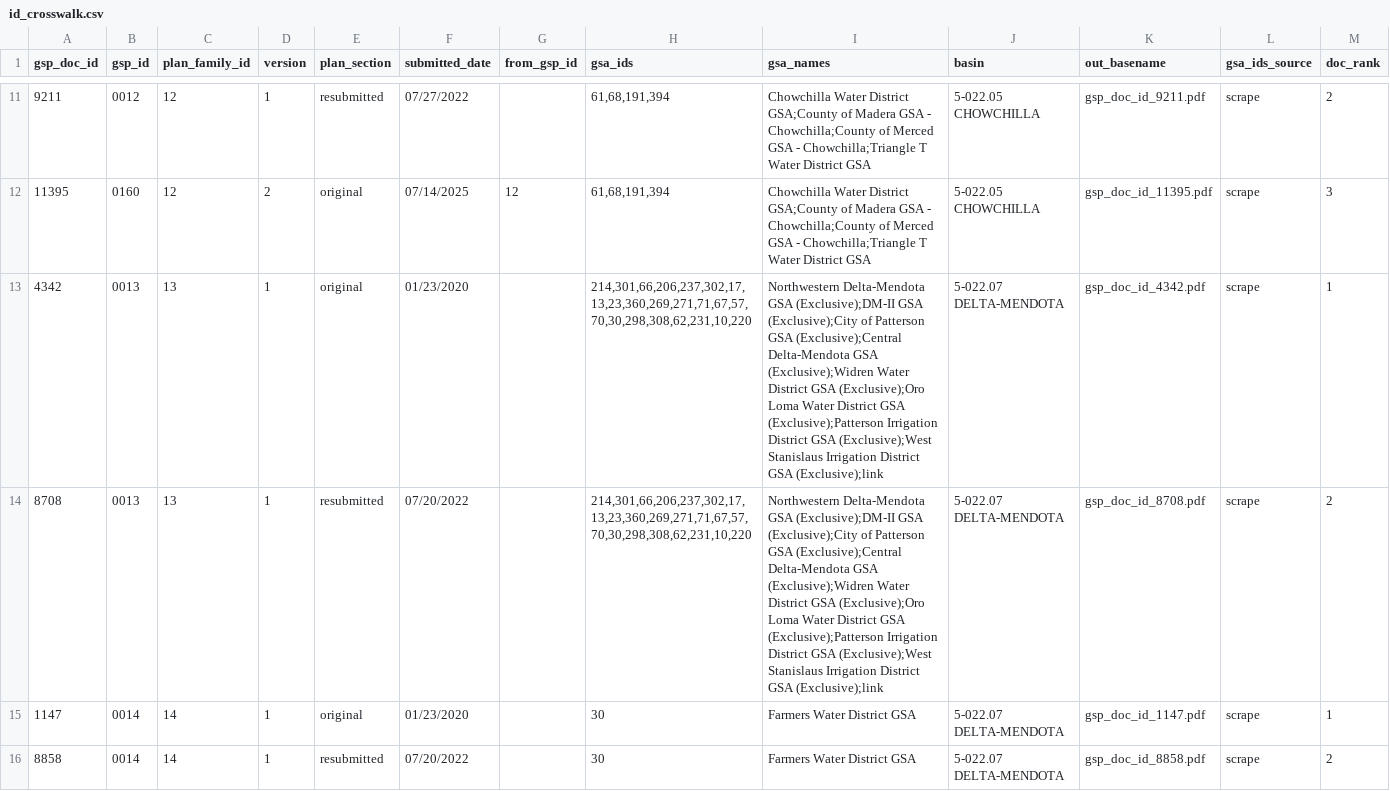
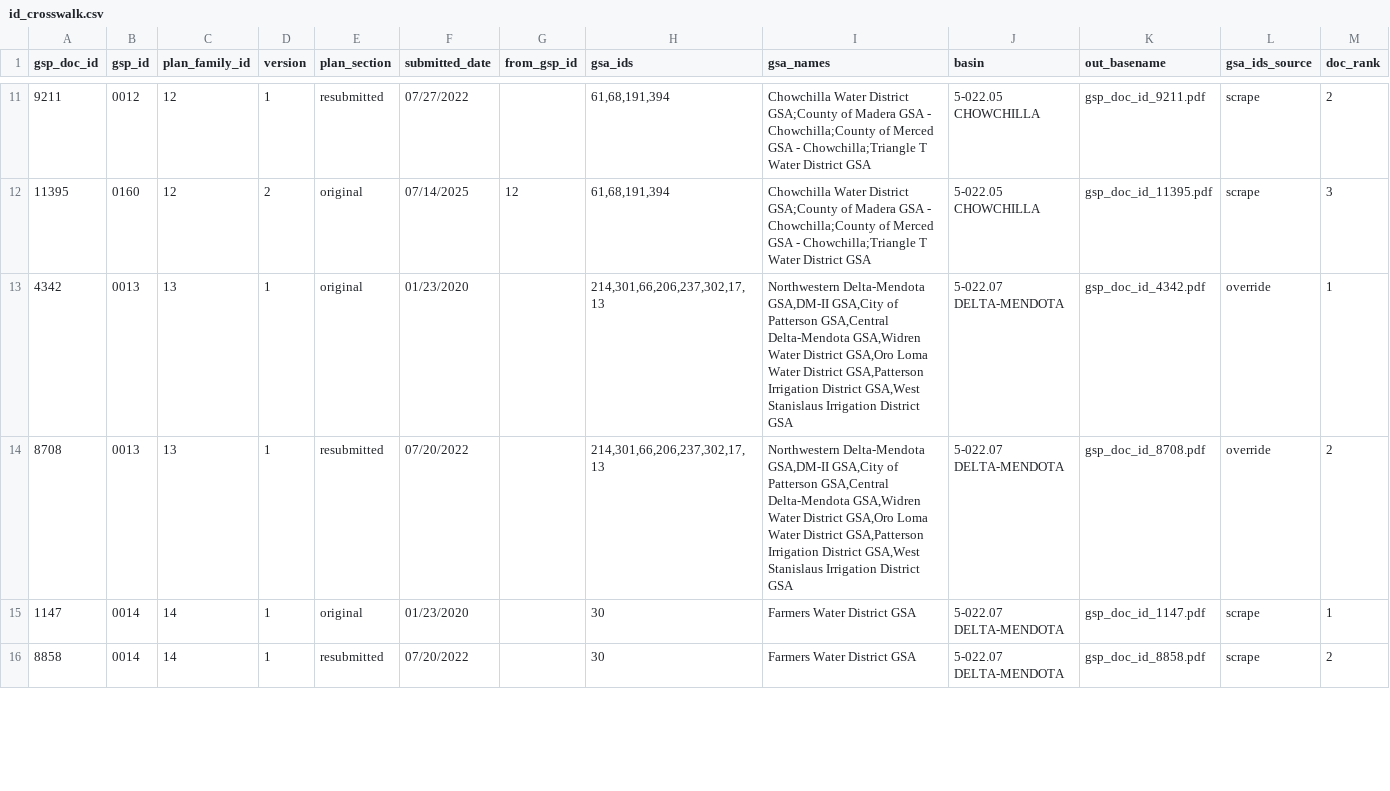
Before and after one commit to ucd-cepb/kings, a CSV file: Network_Innovation_Paper/data_products/00_ingest/id_crosswalk.csv, drawn as a sheet; only a part is shown, gaps mark what is left out.

```diff
--- a/Network_Innovation_Paper/data_products/00_ingest/id_crosswalk.csv
+++ b/Network_Innovation_Paper/data_products/00_ingest/id_crosswalk.csv
@@ -12,4 +12,4 @@ gsp_doc_id,gsp_id,plan_family_id,version,plan_section,submitted_date,from_gsp_id
 11395,0160,12,2,original,07/14/2025,12,"61,68,191,394",Chowchilla Water District GSA;County of Madera GSA - Chowchilla;County of Merced GSA - Chowchilla;Triangle T Water District GSA,5-022.05 CHOWCHILLA,gsp_doc_id_11395.pdf,scrape,3
-4342,0013,13,1,original,01/23/2020,,"214,301,66,206,237,302,17,13,23,360,269,271,71,67,57,70,30,298,308,62,231,10,220",Northwestern Delta-Mendota GSA (Exclusive);DM-II GSA (Exclusive);City of Patterson GSA (Exclusive);Central Delta-Mendota GSA (Exclusive);Widren Water District GSA (Exclusive);Oro Loma Water District GSA (Exclusive);Patterson Irrigation District GSA (Exclusive);West Stanislaus Irrigation District GSA (Exclusive);link,5-022.07 DELTA-MENDOTA,gsp_doc_id_4342.pdf,scrape,1
-8708,0013,13,1,resubmitted,07/20/2022,,"214,301,66,206,237,302,17,13,23,360,269,271,71,67,57,70,30,298,308,62,231,10,220",Northwestern Delta-Mendota GSA (Exclusive);DM-II GSA (Exclusive);City of Patterson GSA (Exclusive);Central Delta-Mendota GSA (Exclusive);Widren Water District GSA (Exclusive);Oro Loma Water District GSA (Exclusive);Patterson Irrigation District GSA (Exclusive);West Stanislaus Irrigation District GSA (Exclusive);link,5-022.07 DELTA-MENDOTA,gsp_doc_id_8708.pdf,scrape,2
+4342,0013,13,1,original,01/23/2020,,"214,301,66,206,237,302,17,13","Northwestern Delta-Mendota GSA,DM-II GSA,City of Patterson GSA,Central Delta-Mendota GSA,Widren Water District GSA,Oro Loma Water District GSA,Patterson Irrigation District GSA,West Stanislaus Irrigation District GSA",5-022.07 DELTA-MENDOTA,gsp_doc_id_4342.pdf,override,1
+8708,0013,13,1,resubmitted,07/20/2022,,"214,301,66,206,237,302,17,13","Northwestern Delta-Mendota GSA,DM-II GSA,City of Patterson GSA,Central Delta-Mendota GSA,Widren Water District GSA,Oro Loma Water District GSA,Patterson Irrigation District GSA,West Stanislaus Irrigation District GSA",5-022.07 DELTA-MENDOTA,gsp_doc_id_8708.pdf,override,2
 1147,0014,14,1,original,01/23/2020,,30,Farmers Water District GSA,5-022.07 DELTA-MENDOTA,gsp_doc_id_1147.pdf,scrape,1
```
Also changed, not shown: Network_Innovation_Paper/inputs/doc_author_overrides.csv, 3 other files.
